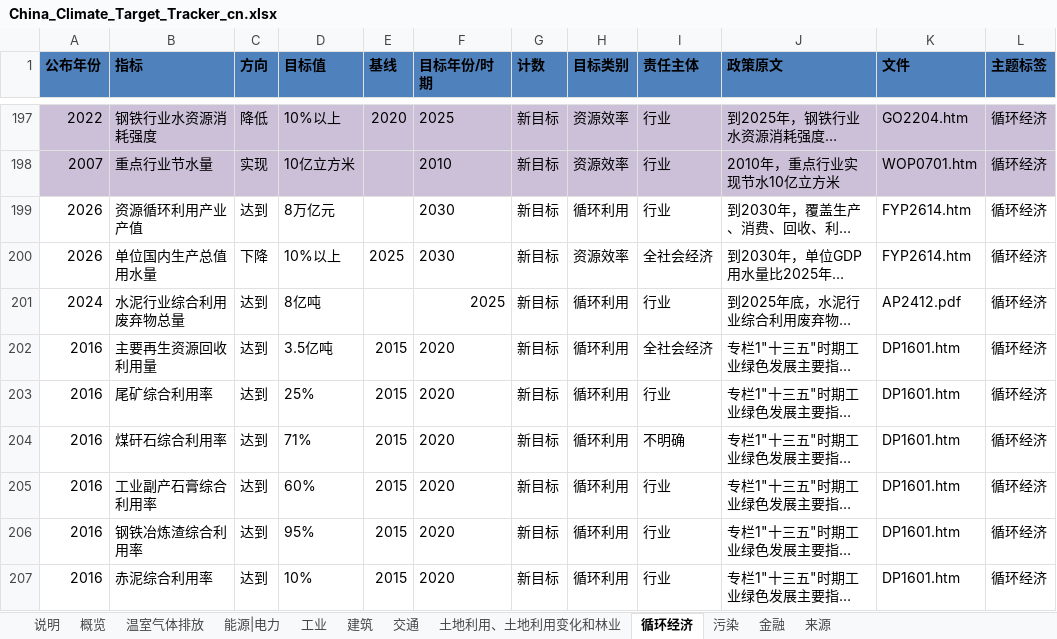
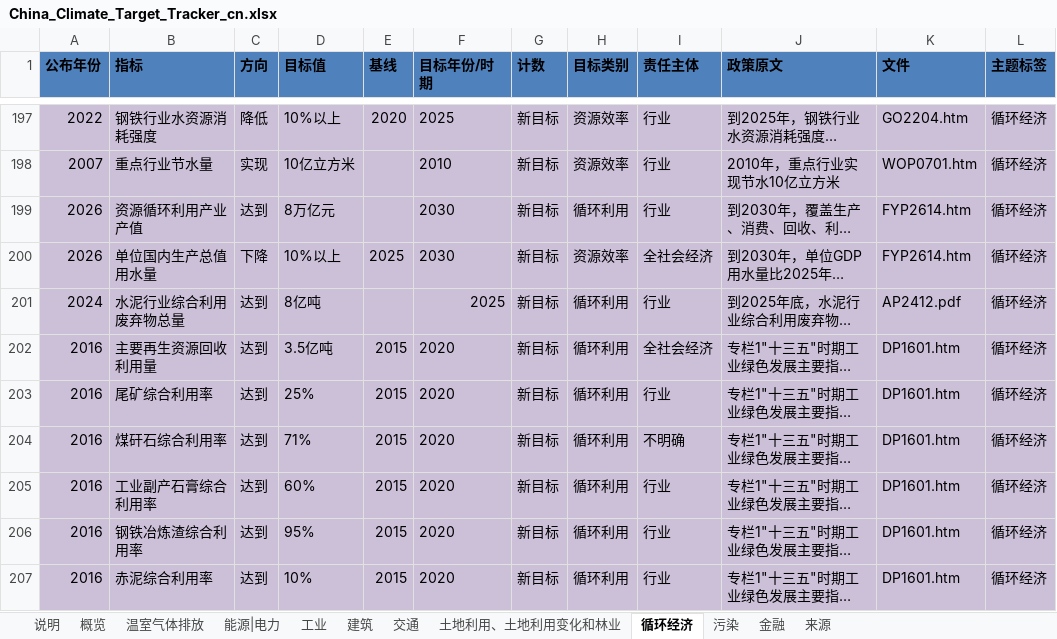
Before and after one commit to MGFPKU/target_dataset, an Excel workbook: China_Climate_Target_Tracker_cn.xlsx, sheet 循环经济, drawn as a sheet; only a part is shown, gaps mark what is left out; long unchanged cells end in …; values as stored, in another font and other column widths than the file's, no borders; table styles not drawn; the diff covers the shown part only; the diff names each change by its address in the sheet, - before the commit and + after, or states it on an @@ line.

```diff
--- a/China_Climate_Target_Tracker_cn.xlsx (sheet 循环经济)
+++ b/China_Climate_Target_Tracker_cn.xlsx (sheet 循环经济)
-A199:L207 fill: none
+A199:L207 fill: #CCC0D9
```
Also changed, not shown: cell formats elsewhere in this sheet, sheet 来源, sheet 能源|电力, sheet 工业, sheet 温室气体排放, sheet 土地利用、土地利用变化和林业, sheet 建筑, 3 more sheets, China_Climate_Target_Tracker_en.xlsx, 1 other file.
